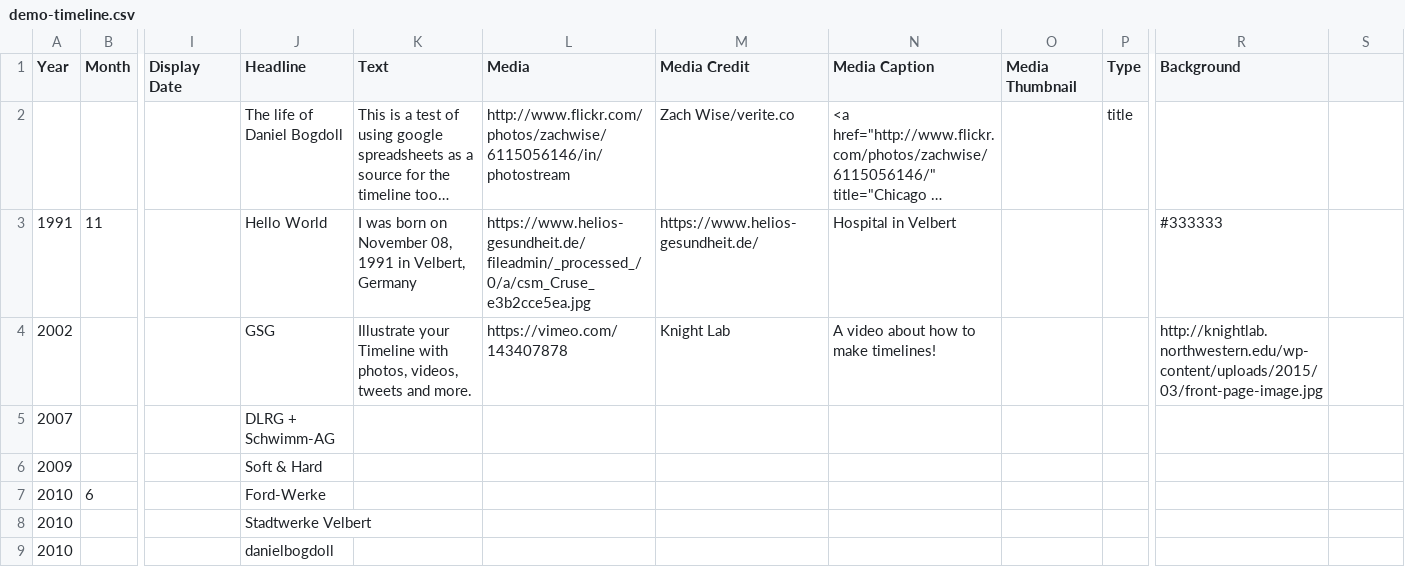
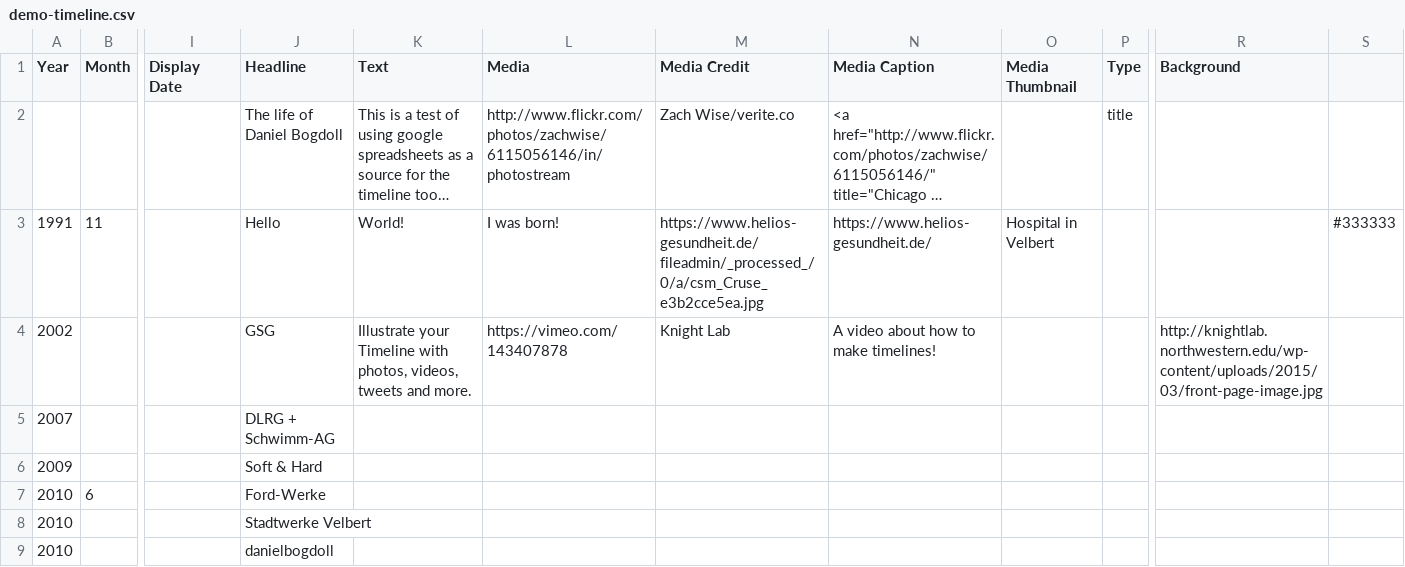
Before and after one commit to daniel-bogdoll/timelinejs-template, a CSV file: _data/demo-timeline.csv, drawn as a sheet; only a part is shown, gaps mark what is left out; long unchanged cells end in …; the diff names each change by its address in the sheet, - before the commit and + after, or states it on an @@ line.

Commit message:
Update demo-timeline.csv

```diff
--- a/_data/demo-timeline.csv
+++ b/_data/demo-timeline.csv
-J3 (Headline): Hello World
+J3 (Headline): Hello
-K3 (Text): I was born on November 08, 1991 in Velbert, Germany
+K3 (Text): World!
-L3 (Media): https://www.helios-gesundheit.de/fileadmin/_processed_/0/a/csm_Cruse_e3b2cce5ea.jpg
+L3 (Media): I was born!
-M3 (Media Credit): https://www.helios-gesundheit.de/
+M3 (Media Credit): https://www.helios-gesundheit.de/fileadmin/_processed_/0/a/csm_Cruse_e3b2cce5ea.jpg
-N3 (Media Caption): Hospital in Velbert
+N3 (Media Caption): https://www.helios-gesundheit.de/
-O3 (Media Thumbnail): (empty)
+O3 (Media Thumbnail): Hospital in Velbert
-R3 (Background): #333333
+R3 (Background): (empty)
-S3: (empty)
+S3: #333333
```
